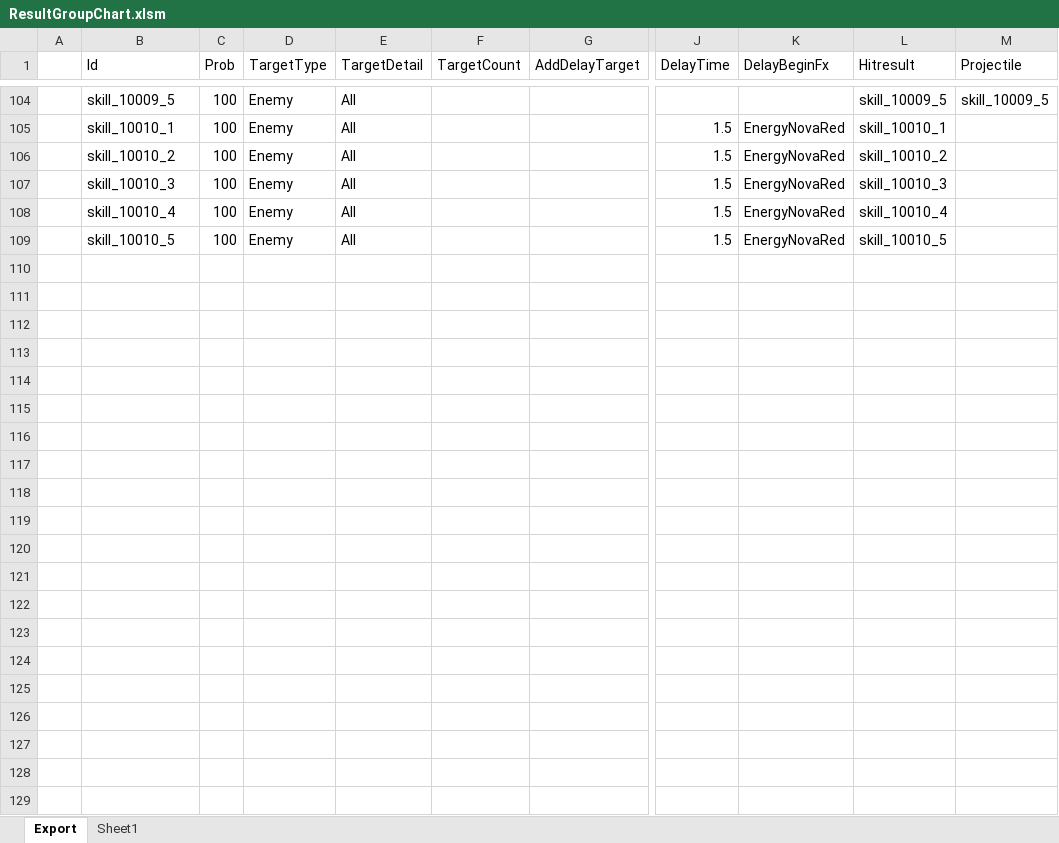
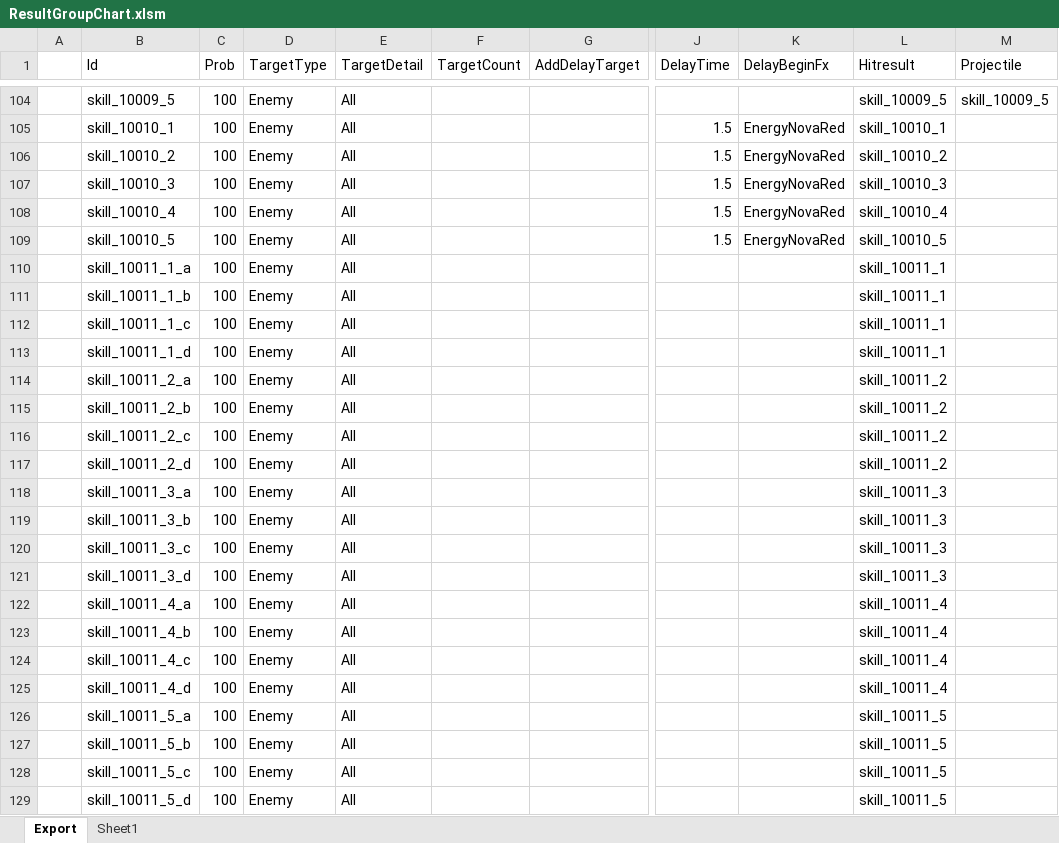
Before and after one commit to BlindBullet/ProjectDF, an Excel workbook: Assets/DataTables~/ResultGroupChart.xlsm, sheet Export, drawn as a sheet; only a part is shown, gaps mark what is left out; values as stored, in another font and other column widths than the file's, no borders; charts and pictures and conditional formats not drawn; rows hold the shown columns only; the diff names each change by its address in the sheet, - before the commit and + after, or states it on an @@ line.

```diff
--- a/Assets/DataTables~/ResultGroupChart.xlsm (sheet Export)
+++ b/Assets/DataTables~/ResultGroupChart.xlsm (sheet Export)
+row 110:  | skill_10011_1_a | 100 | Enemy | All |  |  |  |  | skill_10011_1
+row 111:  | skill_10011_1_b | 100 | Enemy | All |  |  |  |  | skill_10011_1
+row 112:  | skill_10011_1_c | 100 | Enemy | All |  |  |  |  | skill_10011_1
+row 113:  | skill_10011_1_d | 100 | Enemy | All |  |  |  |  | skill_10011_1
+row 114:  | skill_10011_2_a | 100 | Enemy | All |  |  |  |  | skill_10011_2
+row 115:  | skill_10011_2_b | 100 | Enemy | All |  |  |  |  | skill_10011_2
+row 116:  | skill_10011_2_c | 100 | Enemy | All |  |  |  |  | skill_10011_2
+row 117:  | skill_10011_2_d | 100 | Enemy | All |  |  |  |  | skill_10011_2
+row 118:  | skill_10011_3_a | 100 | Enemy | All |  |  |  |  | skill_10011_3
+row 119:  | skill_10011_3_b | 100 | Enemy | All |  |  |  |  | skill_10011_3
+row 120:  | skill_10011_3_c | 100 | Enemy | All |  |  |  |  | skill_10011_3
+row 121:  | skill_10011_3_d | 100 | Enemy | All |  |  |  |  | skill_10011_3
+row 122:  | skill_10011_4_a | 100 | Enemy | All |  |  |  |  | skill_10011_4
+row 123:  | skill_10011_4_b | 100 | Enemy | All |  |  |  |  | skill_10011_4
+row 124:  | skill_10011_4_c | 100 | Enemy | All |  |  |  |  | skill_10011_4
+row 125:  | skill_10011_4_d | 100 | Enemy | All |  |  |  |  | skill_10011_4
+row 126:  | skill_10011_5_a | 100 | Enemy | All |  |  |  |  | skill_10011_5
+row 127:  | skill_10011_5_b | 100 | Enemy | All |  |  |  |  | skill_10011_5
+row 128:  | skill_10011_5_c | 100 | Enemy | All |  |  |  |  | skill_10011_5
+row 129:  | skill_10011_5_d | 100 | Enemy | All |  |  |  |  | skill_10011_5
```
Also changed, not shown: charts or pictures, Assets/DataTables~/FxChart.xlsm, Assets/DataTables~/HeroChart.xlsm, 14 other files.
